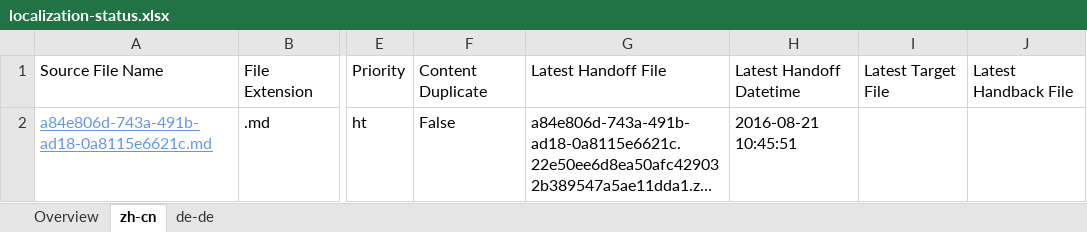
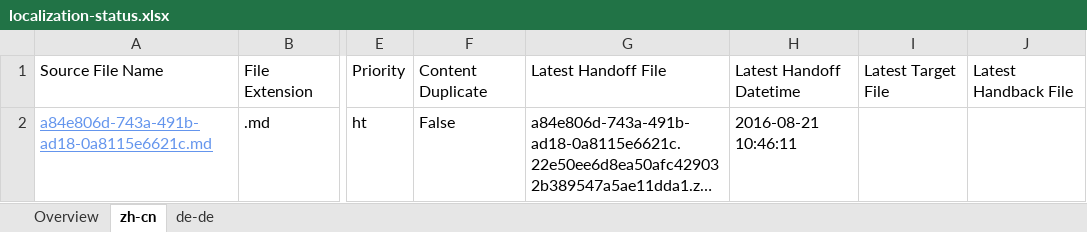
Before and after one commit to OpenLocalizationTestOrg/ol-test0-handback, an Excel workbook: ol-handback/OpenLocalizationTestOrg/ol-test0/ci/localization-status.xlsx, sheet zh-cn, drawn as a sheet; only a part is shown, gaps mark what is left out; long unchanged cells end in …; values as stored, in another font and other column widths than the file's, no borders; table styles not drawn; the diff names each change by its address in the sheet, - before the commit and + after, or states it on an @@ line.

```diff
--- a/ol-handback/OpenLocalizationTestOrg/ol-test0/ci/localization-status.xlsx (sheet zh-cn)
+++ b/ol-handback/OpenLocalizationTestOrg/ol-test0/ci/localization-status.xlsx (sheet zh-cn)
-H2: 2016-08-21 10:45:51
+H2: 2016-08-21 10:46:11
```
Also changed, not shown: sheet Overview, sheet de-de.
